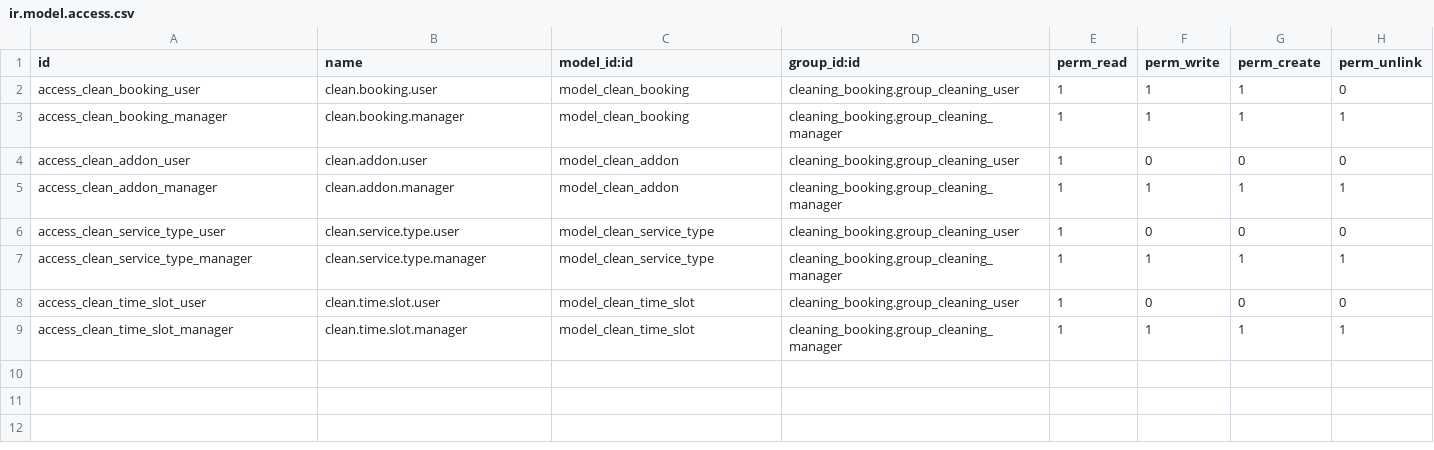
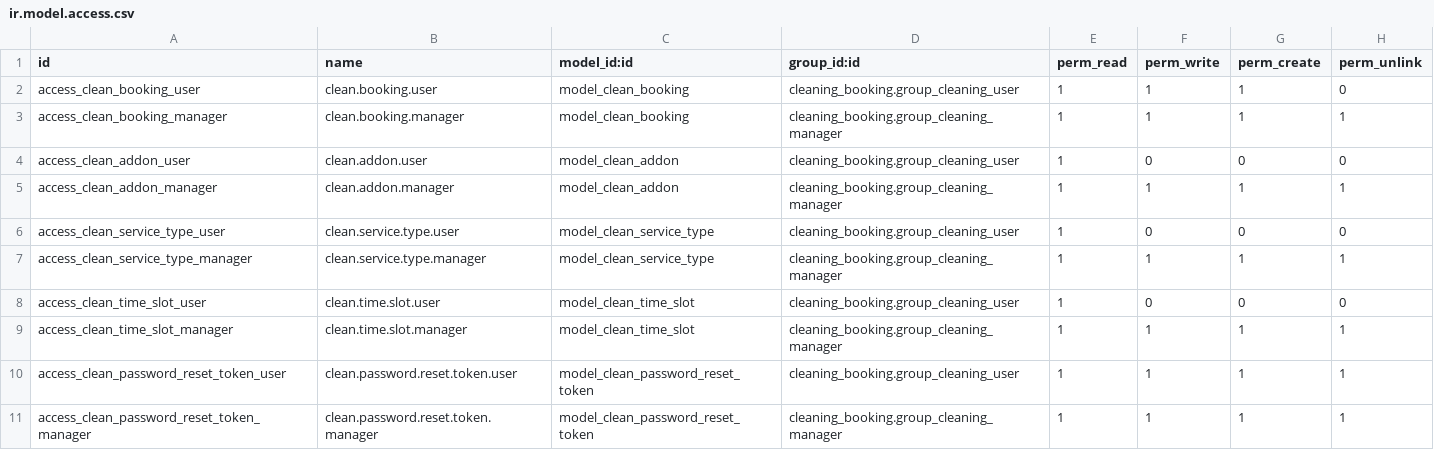
Before and after one commit to MichaelNdunwa/cleaning-service-booking-platform, a CSV file: backend/cleaning_booking/security/ir.model.access.csv, drawn as a sheet; the diff names each change by its address in the sheet, - before the commit and + after, or states it on an @@ line.

Commit message:
[FIX] authentication: fix the 'Login' button on the mobile NavBar and fix the forget/reset password feature

```diff
--- a/backend/cleaning_booking/security/ir.model.access.csv
+++ b/backend/cleaning_booking/security/ir.model.access.csv
+row 10: access_clean_password_reset_token_user | clean.password.reset.token.user | model_clean_password_reset_token | cleaning_booking.group_cleaning_user | 1 | 1 | 1 | 1
+row 11: access_clean_password_reset_token_manager | clean.password.reset.token.manager | model_clean_password_reset_token | cleaning_booking.group_cleaning_manager | 1 | 1 | 1 | 1
```
Also changed, not shown: 9 other files.
